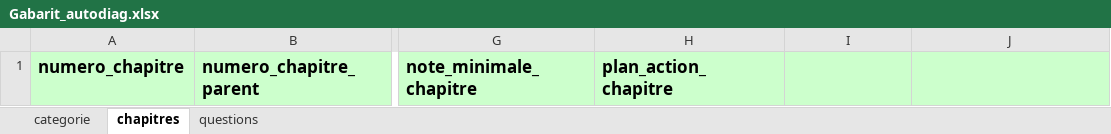
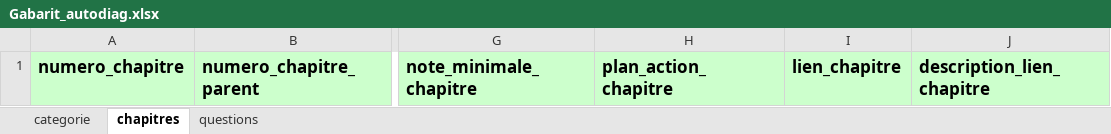
Before and after one commit to gwissem-mention/audit_test, an Excel workbook: files/autodiag/Gabarit_autodiag.xlsx, sheet chapitres, drawn as a sheet; only a part is shown, gaps mark what is left out; values as stored, in another font and other column widths than the file's, no borders; the diff names each change by its address in the sheet, - before the commit and + after, or states it on an @@ line.

```diff
--- a/files/autodiag/Gabarit_autodiag.xlsx (sheet chapitres)
+++ b/files/autodiag/Gabarit_autodiag.xlsx (sheet chapitres)
-I1: (empty)
+I1: lien_chapitre
-J1: (empty)
+J1: description_lien_chapitre
```
Also changed, not shown: sheet questions, 4 other files.
